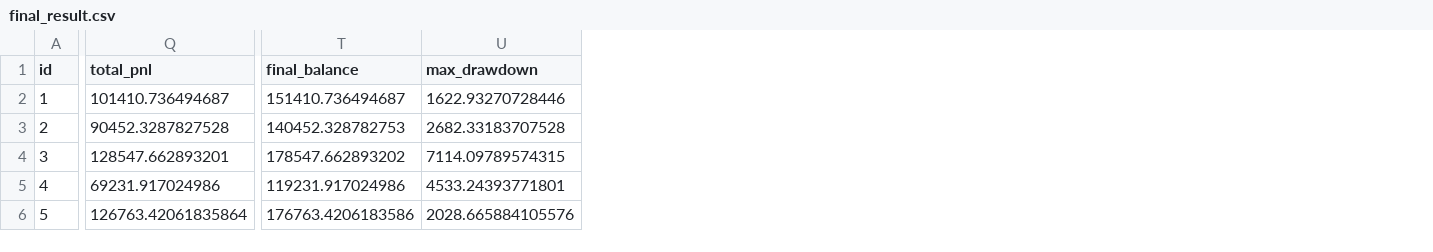
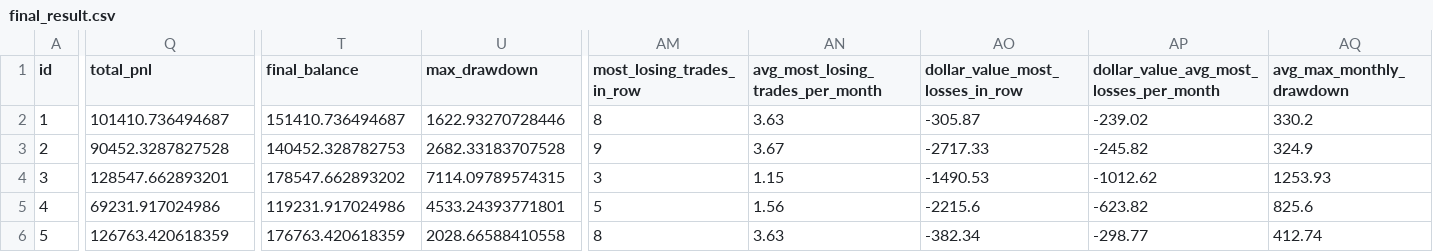
Before and after one commit to Brunop5/FVG_projectX_bot, a CSV file: gold_results/final_result.csv, drawn as a sheet; only a part is shown, gaps mark what is left out; the diff covers the shown part only; the diff names each change by its address in the sheet, - before the commit and + after, or states it on an @@ line.

Commit message:
mt5 trade mockup, trade simulation on mt5, final results for gold

```diff
--- a/gold_results/final_result.csv
+++ b/gold_results/final_result.csv
+column AM (most_losing_trades_in_row), rows 2-6: 8 | 9 | 3 | 5 | 8
+column AN (avg_most_losing_trades_per_month), rows 2-6: 3.63 | 3.67 | 1.15 | 1.56 | 3.63
+column AO (dollar_value_most_losses_in_row), rows 2-6: -305.87 | -2717.33 | -1490.53 | -2215.6 | -382.34
+column AP, rows 1-6: dollar_value_avg_most_losses_per_month | -239.02 | -245.82 | -1012.62 | -623.82 | -298.77
+column AQ (avg_max_monthly_drawdown), rows 2-6: 330.2 | 324.9 | 1253.93 | 825.6 | 412.74
-Q6 (total_pnl): 126763.42061835864
+Q6 (total_pnl): 126763.420618359
-T6 (final_balance): 176763.4206183586
+T6 (final_balance): 176763.420618359
-U6 (max_drawdown): 2028.665884105576
+U6 (max_drawdown): 2028.66588410558
```
Also changed, not shown: 10 edited cells elsewhere in this file, 2 other files.
